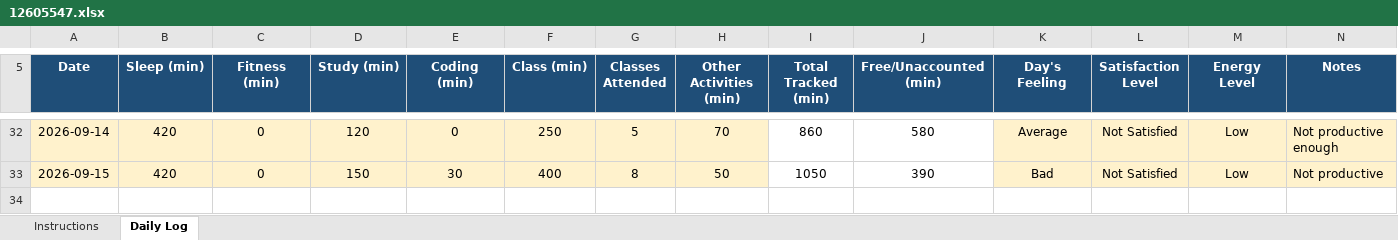
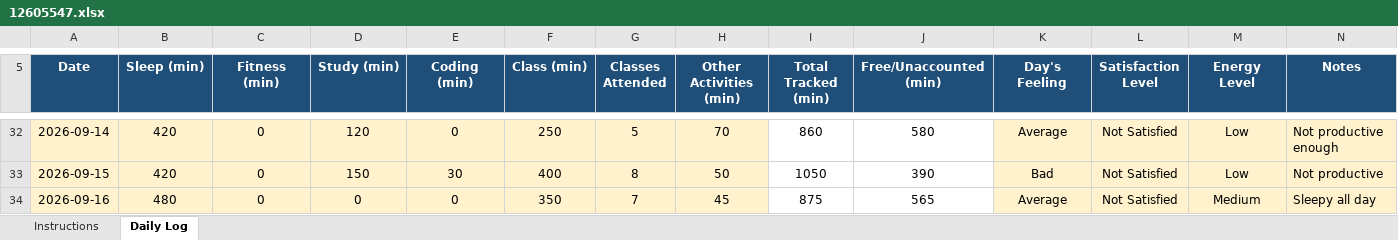
Before and after one commit to VibhorShukla-code/776, an Excel workbook: 12605547.xlsx, sheet Daily Log, drawn as a sheet; only a part is shown, gaps mark what is left out; values as stored, in another font and other column widths than the file's, no borders; conditional formats not drawn; the diff names each change by its address in the sheet, - before the commit and + after, or states it on an @@ line.

Commit message:
File Updated on 16/09/2026

```diff
--- a/12605547.xlsx (sheet Daily Log)
+++ b/12605547.xlsx (sheet Daily Log)
+row 34: 2026-09-16 | 480 | 0 | 0 | 0 | 350 | 7 | 45 | 875 | 565 | Average | Not Satisfied | Medium | Sleepy all day
```
